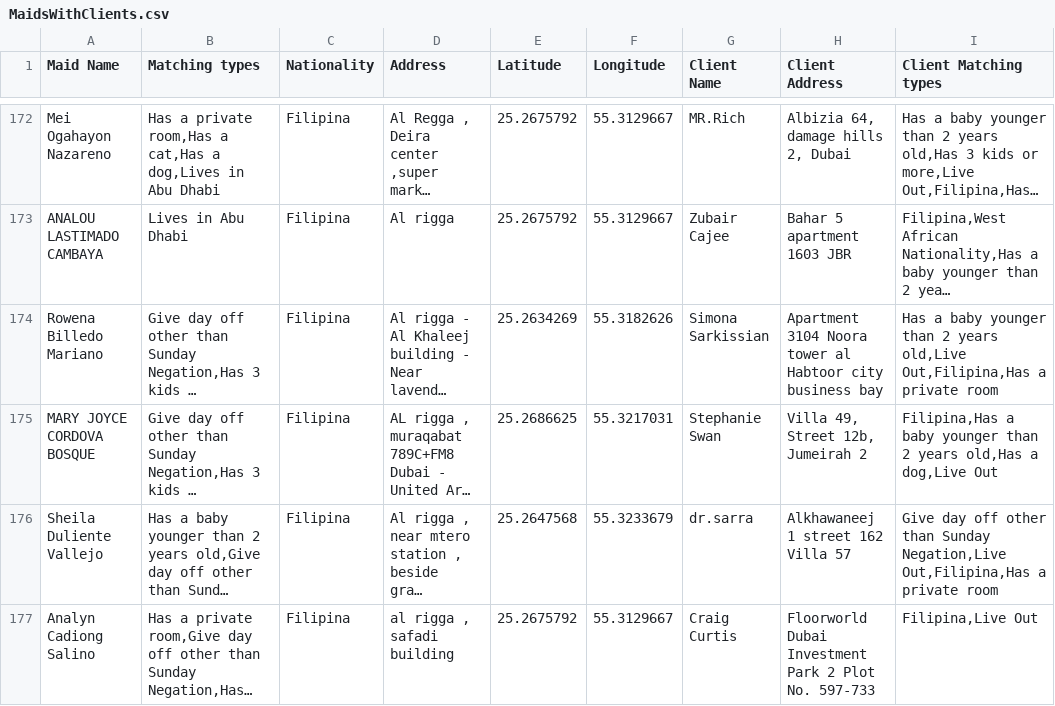
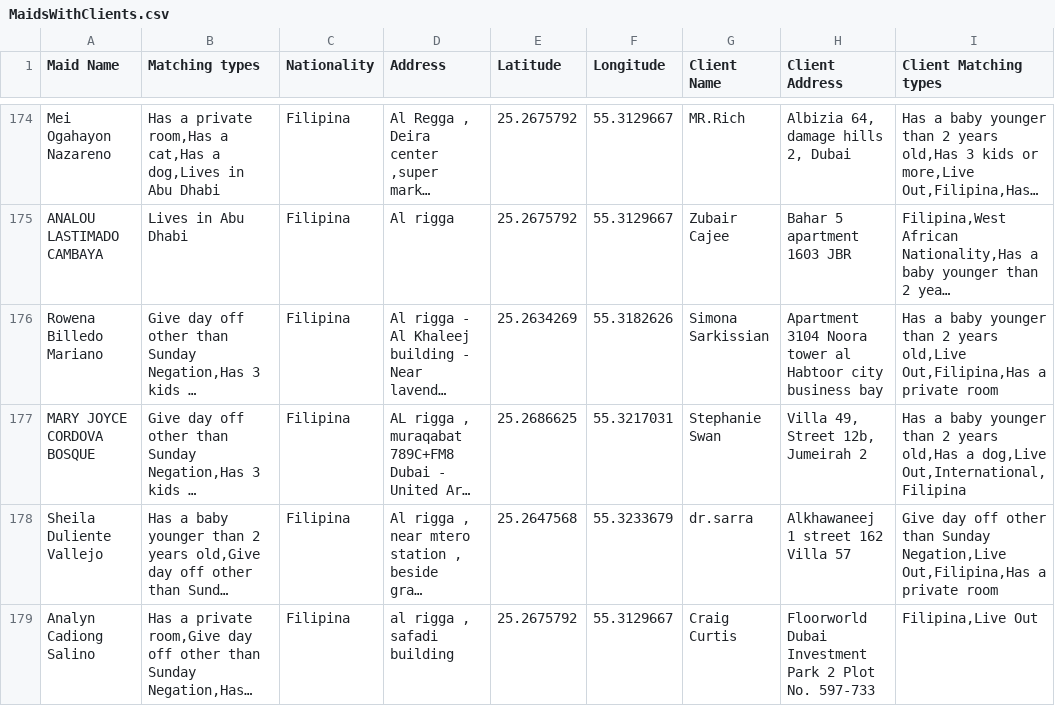
Before and after one commit to charbelchdid/map, a CSV file: MaidsWithClients.csv, drawn as a sheet; only a part is shown, gaps mark what is left out; long unchanged cells end in …; addresses are those after the commit; the diff covers the shown part only; the diff names each change by its address in the sheet, - before the commit and + after, or states it on an @@ line.

Commit message:
Update MaidsWithClients.csv - 2025-03-10T22:44:06.876Z

```diff
--- a/MaidsWithClients.csv
+++ b/MaidsWithClients.csv
-I177 (Client Matching types): Filipina,Has a baby younger than 2 years old,Has a dog,Live Out
+I177 (Client Matching types): Has a baby younger than 2 years old,Has a dog,Live Out,International,Filipina
```
Also changed, not shown: 9 added rows, 3 removed rows and 1 edited cell elsewhere in this file.
